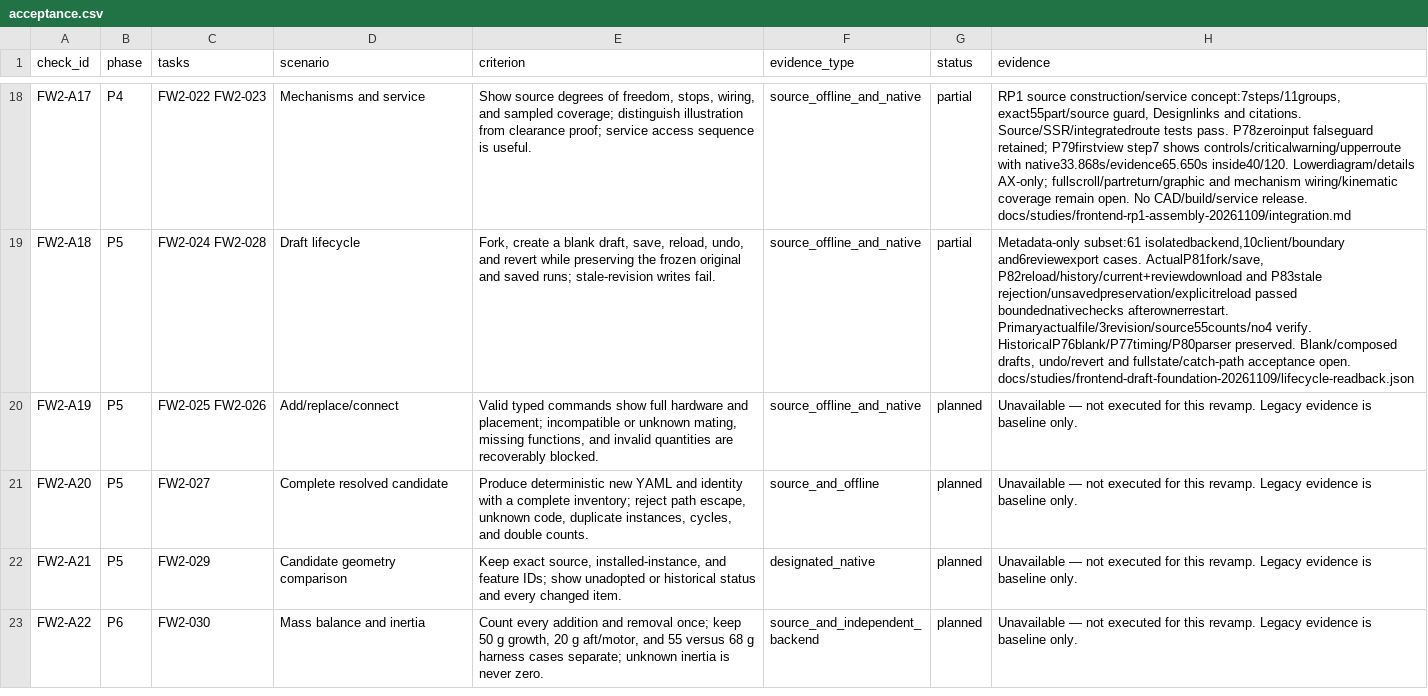
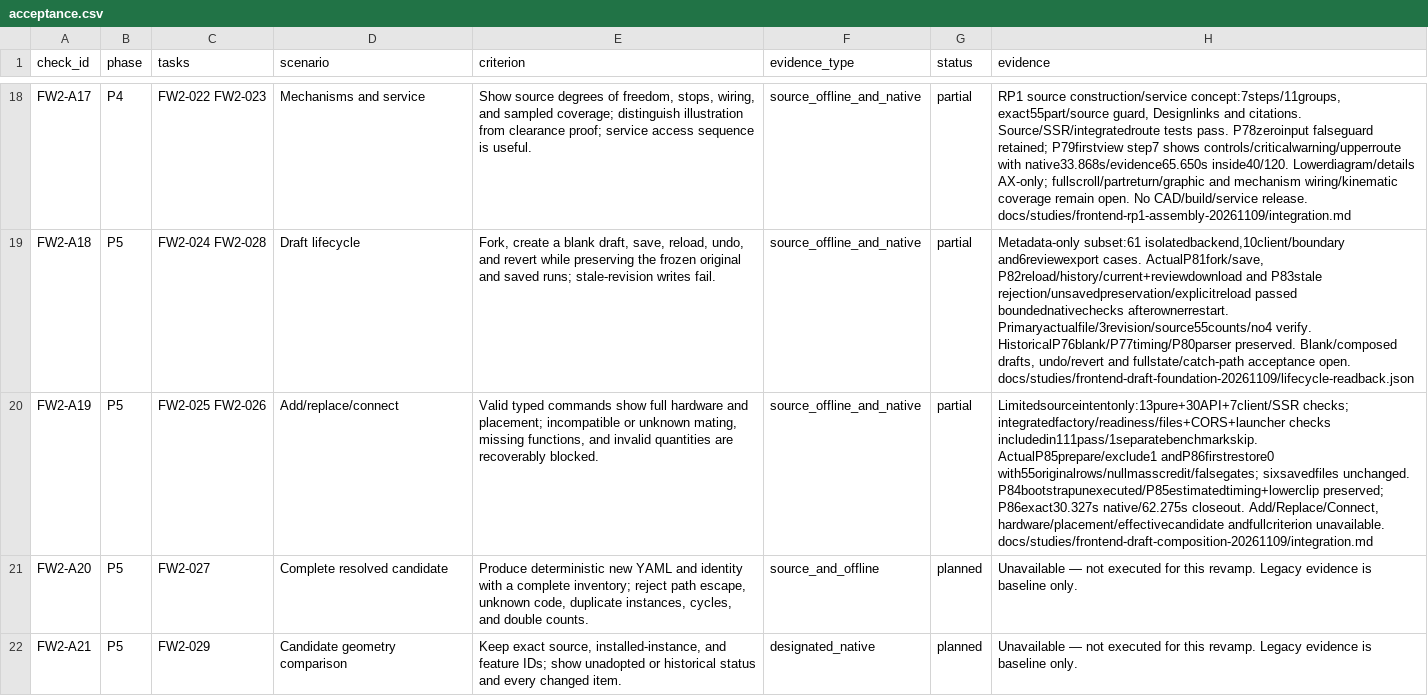
Before and after one commit to kudratsingh/rocket-twin, a CSV file: docs/frontend-design-workbench-v2/acceptance.csv, drawn as a sheet; only a part is shown, gaps mark what is left out; the shorter side is filled out with more unchanged rows; the diff names each change by its address in the sheet, - before the commit and + after, or states it on an @@ line.

```diff
--- a/docs/frontend-design-workbench-v2/acceptance.csv
+++ b/docs/frontend-design-workbench-v2/acceptance.csv
-G20 (status): planned
+G20 (status): partial
-H20 (evidence): Unavailable — not executed for this revamp. Legacy evidence is baseline only.
+H20 (evidence): Limitedsourceintentonly:13pure+30API+7client/SSR checks; integratedfactory/readiness/files+CORS+launcher checks includedin111pass/1separatebenchmarkskip. ActualP85prepare/exclude1 andP86firstrestore0 with55originalrows/nullmasscredit/falsegates; sixsavedfiles unchanged. P84bootstrapunexecuted/P85estimatedtiming+lowerclip preserved; P86exact30.327s native/62.275s closeout. Add/Replace/Connect, hardware/placement/effectivecandidate andfullcriterion unavailable. docs/studies/frontend-draft-composition-20261109/integration.md
```
Also changed, not shown: 31 other files.
